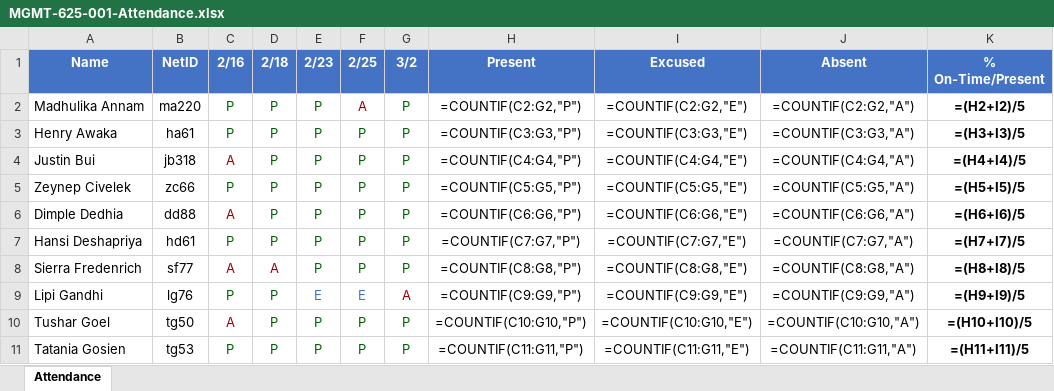
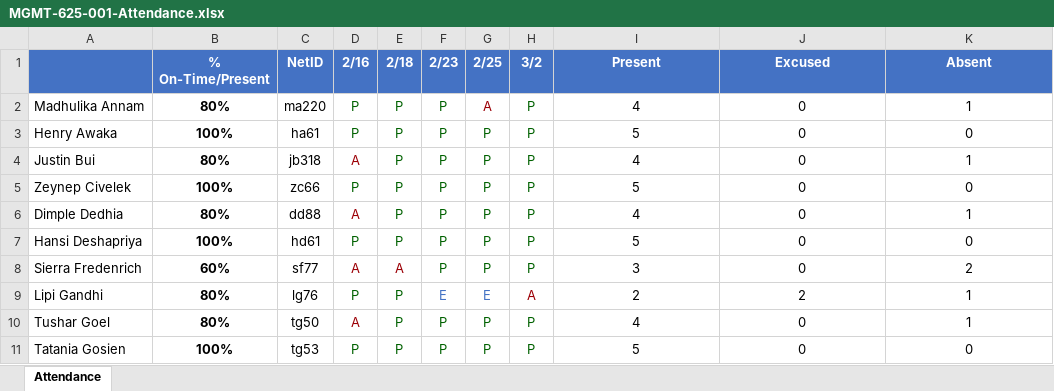
Before and after one commit to patrickray007-eng/mgmt-625-design-thinking, an Excel workbook: Section-001/.attendance/MGMT-625-001-Attendance.xlsx, sheet Attendance, drawn as a sheet; only a part is shown; values as stored, in another font and other column widths than the file's, no borders; formulas without a stored value are shown as written; removed rows and columns are numbered as before the commit, all else as after; the diff covers the shown part only; the diff names each change by its address in the sheet, - before the commit and + after, or states it on an @@ line.

Commit message:
Sync MGMT 625 from knowledge base: 2026-03-20 06:00

```diff
--- a/Section-001/.attendance/MGMT-625-001-Attendance.xlsx (sheet Attendance)
+++ b/Section-001/.attendance/MGMT-625-001-Attendance.xlsx (sheet Attendance)
+column B (% On-Time/Present), rows 2-11: 80% | 100% | 80% | 100% | 80% | 100% | 60% | 80% | 80% | 100%
-column K (% On-Time/Present), rows 2-11: =(H2+I2)/5 | =(H3+I3)/5 | =(H4+I4)/5 | =(H5+I5)/5 | =(H6+I6)/5 | =(H7+I7)/5 | =(H8+I8)/5 | =(H9+I9)/5 | =(H10+I10)/5 | =(H11+I11)/5
-A1: Name
+A1: (empty)
-I2 (Present): =COUNTIF(C2:G2,"P")
+I2 (Present): 4
-J2 (Excused): =COUNTIF(C2:G2,"E")
+J2 (Excused): 0
-K2 (Absent): =COUNTIF(C2:G2,"A")
+K2 (Absent): 1
-I3 (Present): =COUNTIF(C3:G3,"P")
+I3 (Present): 5
-J3 (Excused): =COUNTIF(C3:G3,"E")
+J3 (Excused): 0
-K3 (Absent): =COUNTIF(C3:G3,"A")
+K3 (Absent): 0
-I4 (Present): =COUNTIF(C4:G4,"P")
+I4 (Present): 4
-J4 (Excused): =COUNTIF(C4:G4,"E")
+J4 (Excused): 0
-K4 (Absent): =COUNTIF(C4:G4,"A")
+K4 (Absent): 1
-I5 (Present): =COUNTIF(C5:G5,"P")
+I5 (Present): 5
-J5 (Excused): =COUNTIF(C5:G5,"E")
+J5 (Excused): 0
-K5 (Absent): =COUNTIF(C5:G5,"A")
+K5 (Absent): 0
-I6 (Present): =COUNTIF(C6:G6,"P")
+I6 (Present): 4
-J6 (Excused): =COUNTIF(C6:G6,"E")
+J6 (Excused): 0
-K6 (Absent): =COUNTIF(C6:G6,"A")
+K6 (Absent): 1
-I7 (Present): =COUNTIF(C7:G7,"P")
+I7 (Present): 5
-J7 (Excused): =COUNTIF(C7:G7,"E")
+J7 (Excused): 0
-K7 (Absent): =COUNTIF(C7:G7,"A")
+K7 (Absent): 0
-I8 (Present): =COUNTIF(C8:G8,"P")
+I8 (Present): 3
-J8 (Excused): =COUNTIF(C8:G8,"E")
+J8 (Excused): 0
-K8 (Absent): =COUNTIF(C8:G8,"A")
+K8 (Absent): 2
-I9 (Present): =COUNTIF(C9:G9,"P")
+I9 (Present): 2
-J9 (Excused): =COUNTIF(C9:G9,"E")
+J9 (Excused): 2
-K9 (Absent): =COUNTIF(C9:G9,"A")
+K9 (Absent): 1
-I10 (Present): =COUNTIF(C10:G10,"P")
+I10 (Present): 4
-J10 (Excused): =COUNTIF(C10:G10,"E")
+J10 (Excused): 0
-K10 (Absent): =COUNTIF(C10:G10,"A")
+K10 (Absent): 1
-I11 (Present): =COUNTIF(C11:G11,"P")
+I11 (Present): 5
-J11 (Excused): =COUNTIF(C11:G11,"E")
+J11 (Excused): 0
-K11 (Absent): =COUNTIF(C11:G11,"A")
+K11 (Absent): 0
```
Also changed, not shown: 59 edited cells elsewhere in this sheet, 3 other files.
